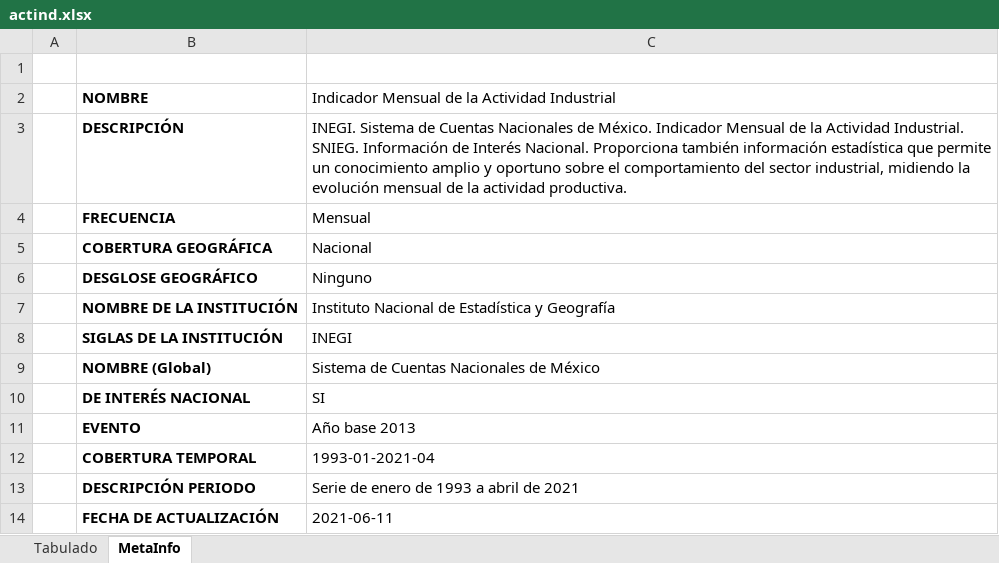
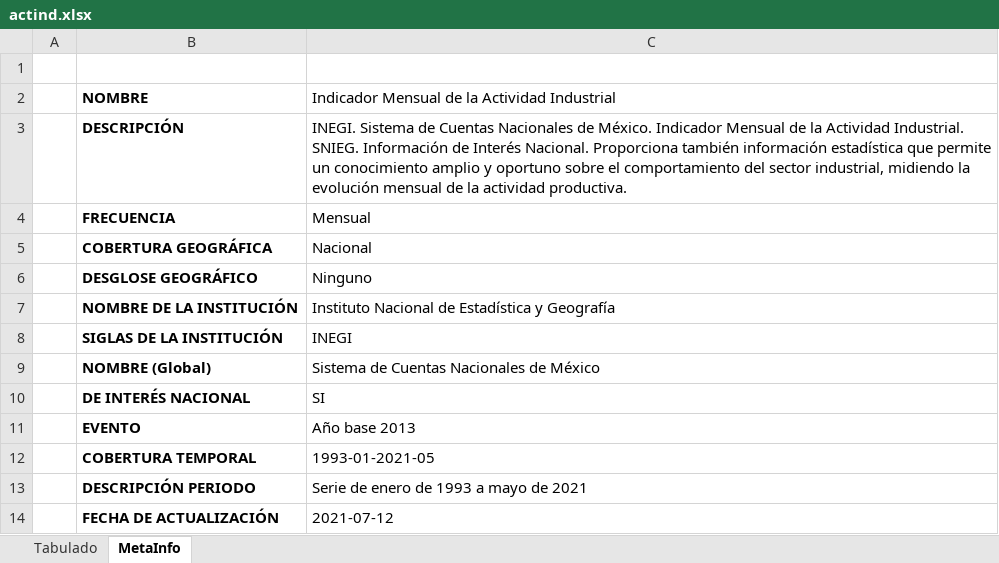
Before and after one commit to SymmetricSymplectic/AsApAnalytics, an Excel workbook: DATA/actind.xlsx, sheet MetaInfo, drawn as a sheet; values as stored, in another font and other column widths than the file's, no borders; the diff names each change by its address in the sheet, - before the commit and + after, or states it on an @@ line.

```diff
--- a/DATA/actind.xlsx (sheet MetaInfo)
+++ b/DATA/actind.xlsx (sheet MetaInfo)
-C12: 1993-01-2021-04
+C12: 1993-01-2021-05
-C13: Serie de enero de 1993 a abril de 2021
+C13: Serie de enero de 1993 a mayo de 2021
-C14: 2021-06-11
+C14: 2021-07-12
```
Also changed, not shown: sheet Tabulado, DATA/imai.xlsx, 18 other files.
